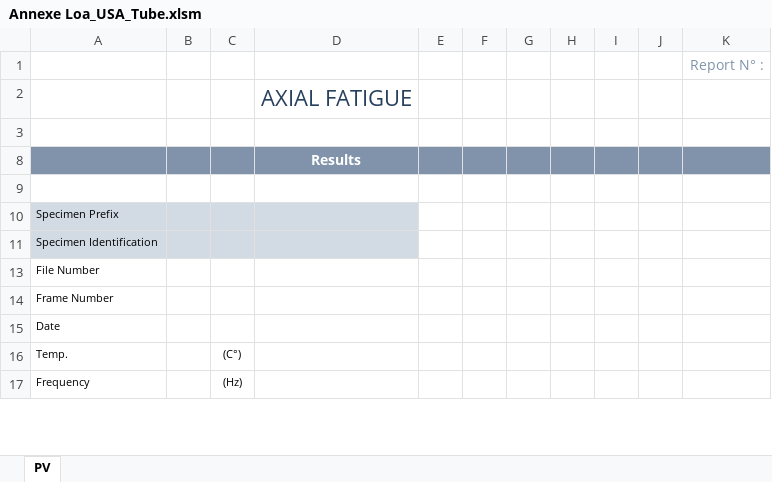
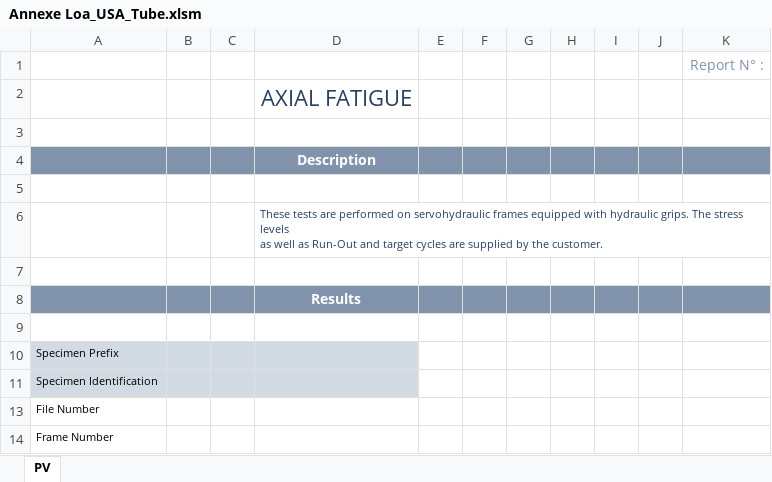
Before and after one commit to DorinnB/GPM, an Excel workbook: templates/Annexe Loa_USA_Tube.xlsm, sheet PV, drawn as a sheet; only a part is shown; the shorter side is filled out with more unchanged rows; values as stored, in another font and other column widths than the file's, no borders; ↵ is a line break in a cell; the diff names each change by its address in the sheet, - before the commit and + after, or states it on an @@ line.

```diff
--- a/templates/Annexe Loa_USA_Tube.xlsm (sheet PV)
+++ b/templates/Annexe Loa_USA_Tube.xlsm (sheet PV)
@@ row 4 unhidden:  |  |  | Description @@
+row 5: (empty)
+row 6:  |  |  | These tests are performed on servohydraulic frames equipped with hydraulic grips. The stress levels ↵ as well as Run-Out and target cycles are supplied by the customer.
+row 7: (empty)
```
Also changed, not shown: hidden cells, templates/Annexe OVL_USA_Tube.xlsm, templates/Annexe PIX_USA_Std.xlsm, 5 other files.
